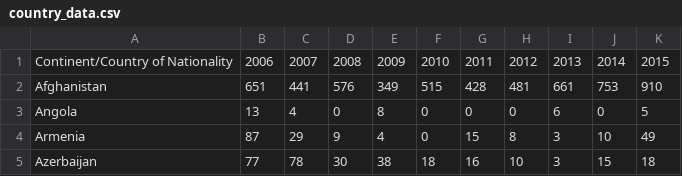
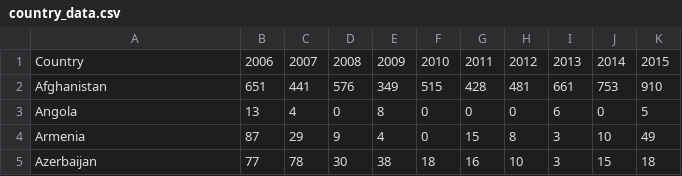
Before and after one commit to HarryYang1008/R_Team_project, a CSV file: Group7_R/country_data.csv, drawn as a sheet; only a part is shown.

```diff
--- a/Group7_R/country_data.csv
+++ b/Group7_R/country_data.csv
@@ -1,2 +1,2 @@
-Continent/Country of Nationality,2006,2007,2008,2009,2010,2011,2012,2013,2014,2015
+Country,2006,2007,2008,2009,2010,2011,2012,2013,2014,2015
 Afghanistan,651,441,576,349,515,428,481,661,753,910
```
Also changed, not shown: 3 other files.
